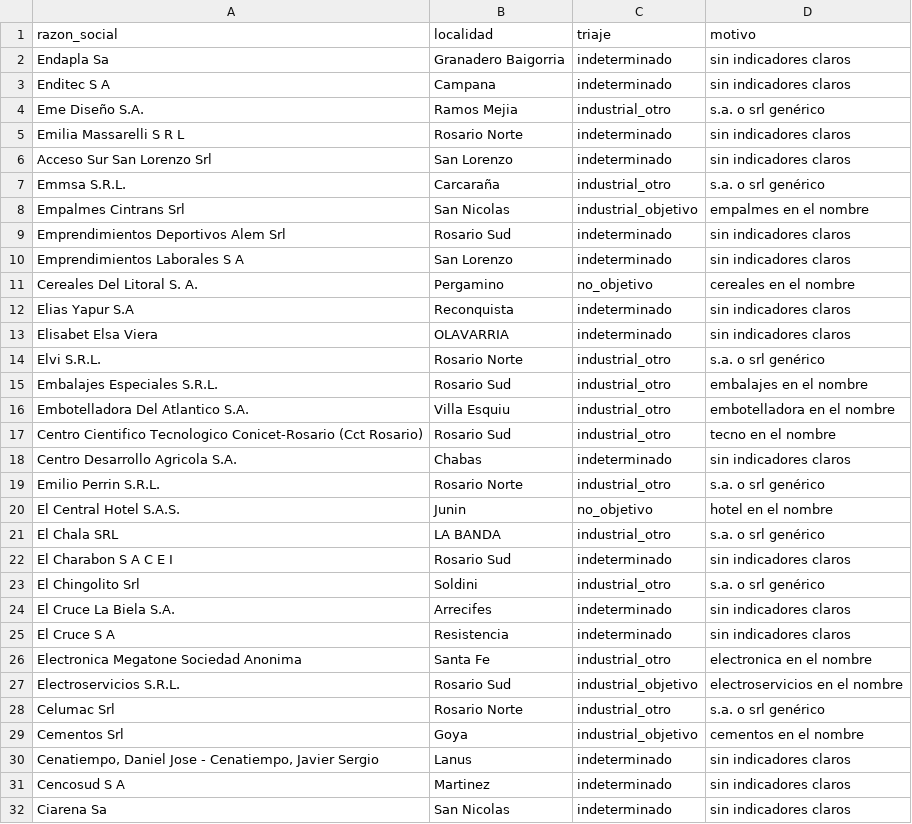
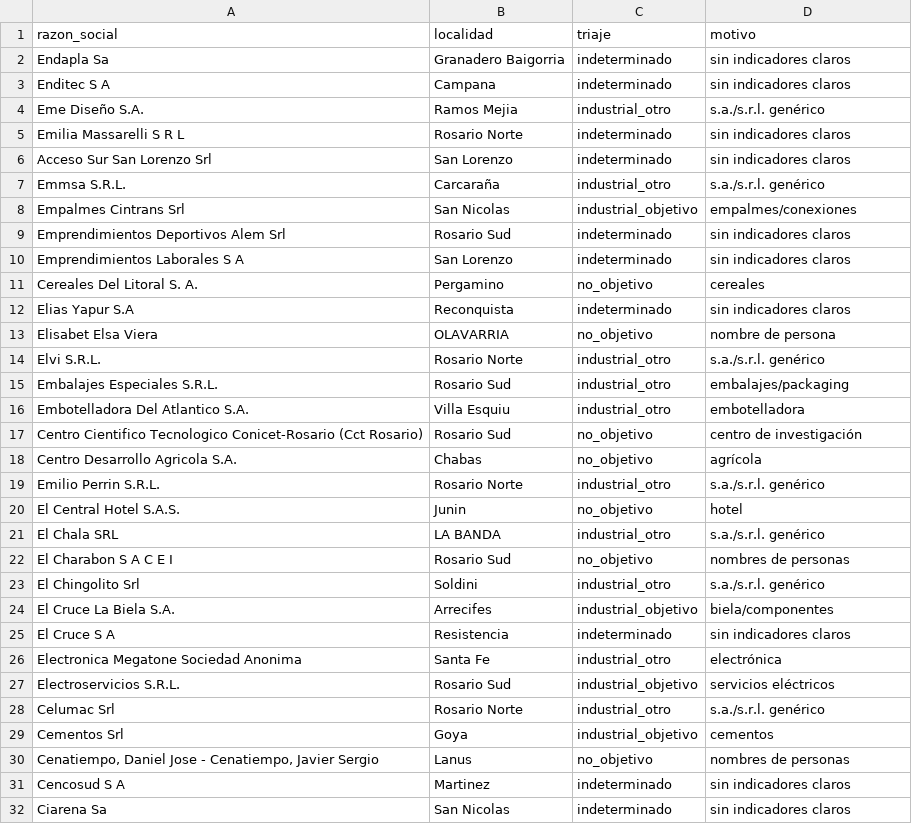
Before and after one commit to frandaok9-sys/Clientes, a CSV file: investigacion/triaje/lote_17_out.csv, drawn as a sheet; only a part is shown; the diff covers the shown part only.

```diff
--- a/investigacion/triaje/lote_17_out.csv
+++ b/investigacion/triaje/lote_17_out.csv
@@ -3,29 +3,29 @@ Endapla Sa;Granadero Baigorria;indeterminado;sin indicadores claros
 Enditec S A;Campana;indeterminado;sin indicadores claros
-Eme Diseño S.A.;Ramos Mejia;industrial_otro;s.a. o srl genérico
+Eme Diseño S.A.;Ramos Mejia;industrial_otro;s.a./s.r.l. genérico
 Emilia Massarelli S R L;Rosario Norte;indeterminado;sin indicadores claros
 Acceso Sur San Lorenzo Srl;San Lorenzo;indeterminado;sin indicadores claros
-Emmsa S.R.L.;Carcaraña;industrial_otro;s.a. o srl genérico
-Empalmes Cintrans Srl;San Nicolas;industrial_objetivo;empalmes en el nombre
+Emmsa S.R.L.;Carcaraña;industrial_otro;s.a./s.r.l. genérico
+Empalmes Cintrans Srl;San Nicolas;industrial_objetivo;empalmes/conexiones
 Emprendimientos Deportivos Alem Srl;Rosario Sud;indeterminado;sin indicadores claros
 Emprendimientos Laborales S A;San Lorenzo;indeterminado;sin indicadores claros
-Cereales Del Litoral S. A.;Pergamino;no_objetivo;cereales en el nombre
+Cereales Del Litoral S. A.;Pergamino;no_objetivo;cereales
 Elias Yapur S.A;Reconquista;indeterminado;sin indicadores claros
-Elisabet Elsa Viera;OLAVARRIA;indeterminado;sin indicadores claros
-Elvi S.R.L.;Rosario Norte;industrial_otro;s.a. o srl genérico
-Embalajes Especiales S.R.L.;Rosario Sud;industrial_otro;embalajes en el nombre
-Embotelladora Del Atlantico S.A.;Villa Esquiu;industrial_otro;embotelladora en el nombre
-Centro Cientifico Tecnologico Conicet-Rosario (Cct Rosario);Rosario Sud;industrial_otro;tecno en el nombre
-Centro Desarrollo Agricola S.A.;Chabas;indeterminado;sin indicadores claros
-Emilio Perrin S.R.L.;Rosario Norte;industrial_otro;s.a. o srl genérico
-El Central Hotel S.A.S.;Junin;no_objetivo;hotel en el nombre
-El Chala SRL;LA BANDA;industrial_otro;s.a. o srl genérico
-El Charabon S A C E I;Rosario Sud;indeterminado;sin indicadores claros
-El Chingolito Srl;Soldini;industrial_otro;s.a. o srl genérico
-El Cruce La Biela S.A.;Arrecifes;indeterminado;sin indicadores claros
+Elisabet Elsa Viera;OLAVARRIA;no_objetivo;nombre de persona
+Elvi S.R.L.;Rosario Norte;industrial_otro;s.a./s.r.l. genérico
+Embalajes Especiales S.R.L.;Rosario Sud;industrial_otro;embalajes/packaging
+Embotelladora Del Atlantico S.A.;Villa Esquiu;industrial_otro;embotelladora
+Centro Cientifico Tecnologico Conicet-Rosario (Cct Rosario);Rosario Sud;no_objetivo;centro de investigación
+Centro Desarrollo Agricola S.A.;Chabas;no_objetivo;agrícola
+Emilio Perrin S.R.L.;Rosario Norte;industrial_otro;s.a./s.r.l. genérico
+El Central Hotel S.A.S.;Junin;no_objetivo;hotel
+El Chala SRL;LA BANDA;industrial_otro;s.a./s.r.l. genérico
+El Charabon S A C E I;Rosario Sud;no_objetivo;nombres de personas
+El Chingolito Srl;Soldini;industrial_otro;s.a./s.r.l. genérico
+El Cruce La Biela S.A.;Arrecifes;industrial_objetivo;biela/componentes
 El Cruce S A;Resistencia;indeterminado;sin indicadores claros
-Electronica Megatone Sociedad Anonima;Santa Fe;industrial_otro;electronica en el nombre
-Electroservicios S.R.L.;Rosario Sud;industrial_objetivo;electroservicios en el nombre
-Celumac Srl;Rosario Norte;industrial_otro;s.a. o srl genérico
-Cementos Srl;Goya;industrial_objetivo;cementos en el nombre
-Cenatiempo, Daniel Jose - Cenatiempo, Javier Sergio;Lanus;indeterminado;sin indicadores claros
+Electronica Megatone Sociedad Anonima;Santa Fe;industrial_otro;electrónica
+Electroservicios S.R.L.;Rosario Sud;industrial_objetivo;servicios eléctricos
+Celumac Srl;Rosario Norte;industrial_otro;s.a./s.r.l. genérico
+Cementos Srl;Goya;industrial_objetivo;cementos
+Cenatiempo, Daniel Jose - Cenatiempo, Javier Sergio;Lanus;no_objetivo;nombres de personas
 Cencosud S A;Martinez;indeterminado;sin indicadores claros
```
Also changed, not shown: 141 edited cells elsewhere in this file, investigacion/triaje/lote_10_out.csv, investigacion/triaje/lote_15_out.csv, 2 other files.
